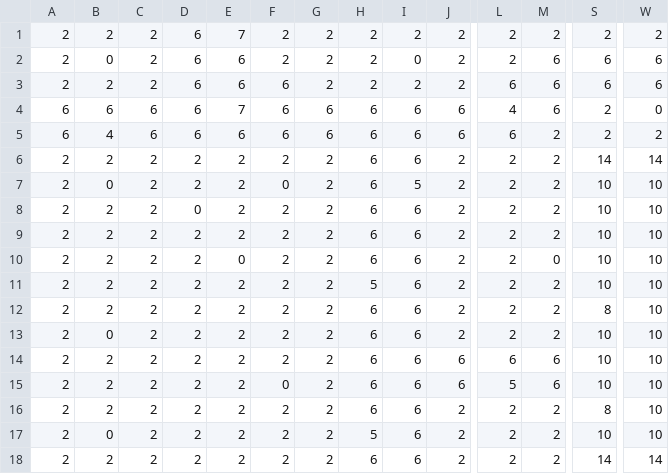
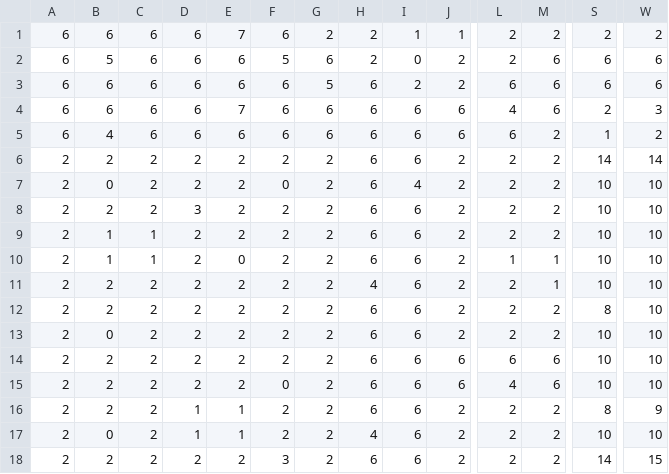
Before and after one commit to XylianC/PokemonProject, a CSV file: res/maps/map1.csv, drawn as a sheet; only a part is shown, gaps mark what is left out; the diff covers the shown part only; the diff names each change by its address in the sheet, - before the commit and + after, or states it on an @@ line.

```diff
--- a/res/maps/map1.csv
+++ b/res/maps/map1.csv
-A1:A3: 2
+A1:A3: 6
-B1: 2
+B1: 6
-C1:C3: 2
+C1:C3: 6
-F1: 2
+F1: 6
-I1: 2
+I1: 1
-J1: 2
+J1: 1
-B2: 0
+B2: 5
-F2: 2
+F2: 5
-G2: 2
+G2: 6
-B3: 2
+B3: 6
-G3: 2
+G3: 5
-H3: 2
+H3: 6
-W4: 0
+W4: 3
-S5: 2
+S5: 1
-I7: 5
+I7: 4
-D8: 0
+D8: 3
-B9:B10: 2
+B9:B10: 1
-C9:C10: 2
+C9:C10: 1
-L10: 2
+L10: 1
-M10: 0
+M10: 1
-H11: 5
+H11: 4
-M11: 2
+M11: 1
-L15: 5
+L15: 4
-D16:D17: 2
+D16:D17: 1
-E16:E17: 2
+E16:E17: 1
-W16: 10
+W16: 9
-H17: 5
+H17: 4
-F18: 2
+F18: 3
-W18: 14
+W18: 15
```
Also changed, not shown: 8 edited cells elsewhere in this file, 23 other files.
